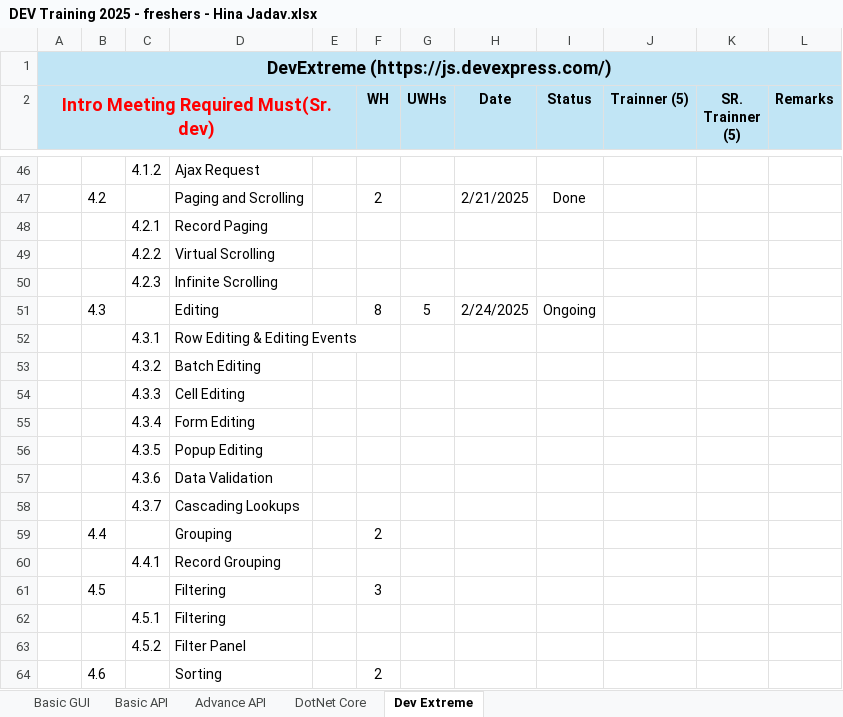
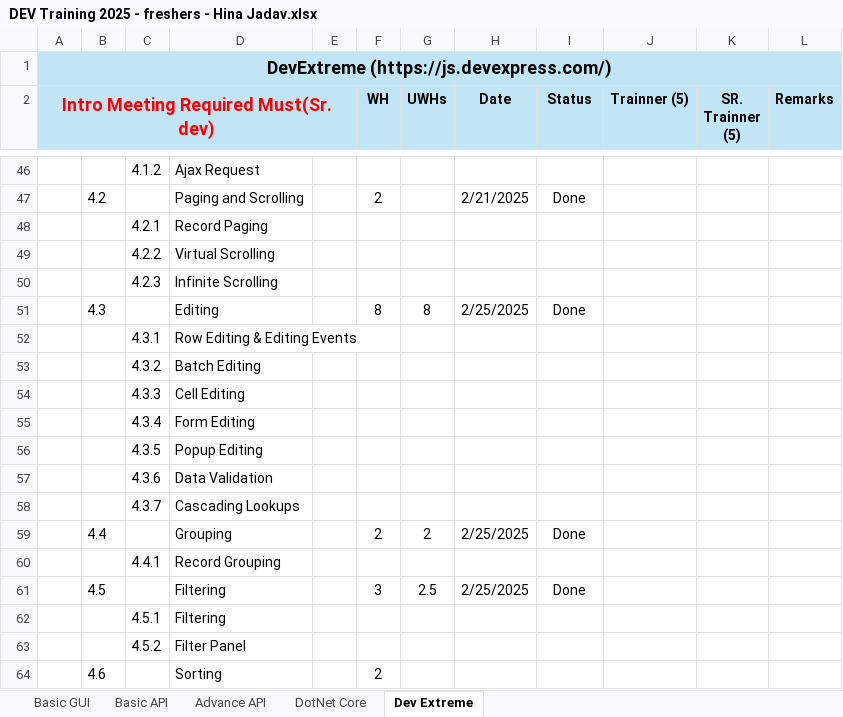
Before and after one commit to HinaJadav/RKIT_Internship_work, an Excel workbook: DEV Training 2025 - freshers - Hina Jadav.xlsx, sheet Dev Extreme, drawn as a sheet; only a part is shown, gaps mark what is left out; values as stored, in another font and other column widths than the file's, no borders; the diff names each change by its address in the sheet, - before the commit and + after, or states it on an @@ line.

```diff
--- a/DEV Training 2025 - freshers - Hina Jadav.xlsx (sheet Dev Extreme)
+++ b/DEV Training 2025 - freshers - Hina Jadav.xlsx (sheet Dev Extreme)
-G51 (UWHs): 5
+G51 (UWHs): 8
-H51 (Date): 2/24/2025
+H51 (Date): 2/25/2025
-I51 (Status): Ongoing
+I51 (Status): Done
-G59 (UWHs): (empty)
+G59 (UWHs): 2
-H59 (Date): (empty)
+H59 (Date): 2/25/2025
-I59 (Status): (empty)
+I59 (Status): Done
-G61 (UWHs): (empty)
+G61 (UWHs): 2.5
-H61 (Date): (empty)
+H61 (Date): 2/25/2025
-I61 (Status): (empty)
+I61 (Status): Done
```
Also changed, not shown: DailyWorkReport.xlsx, 11 other files.
